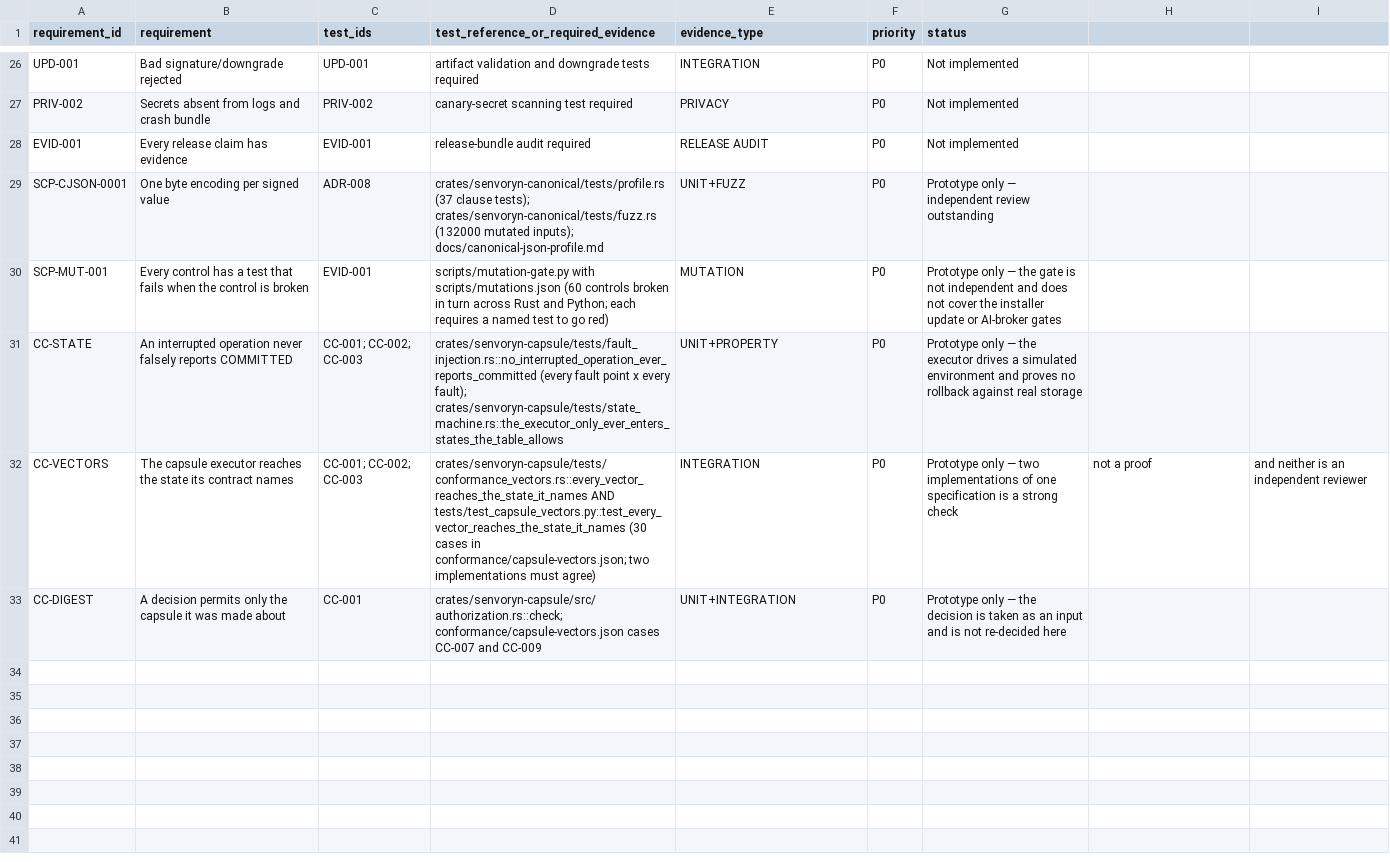
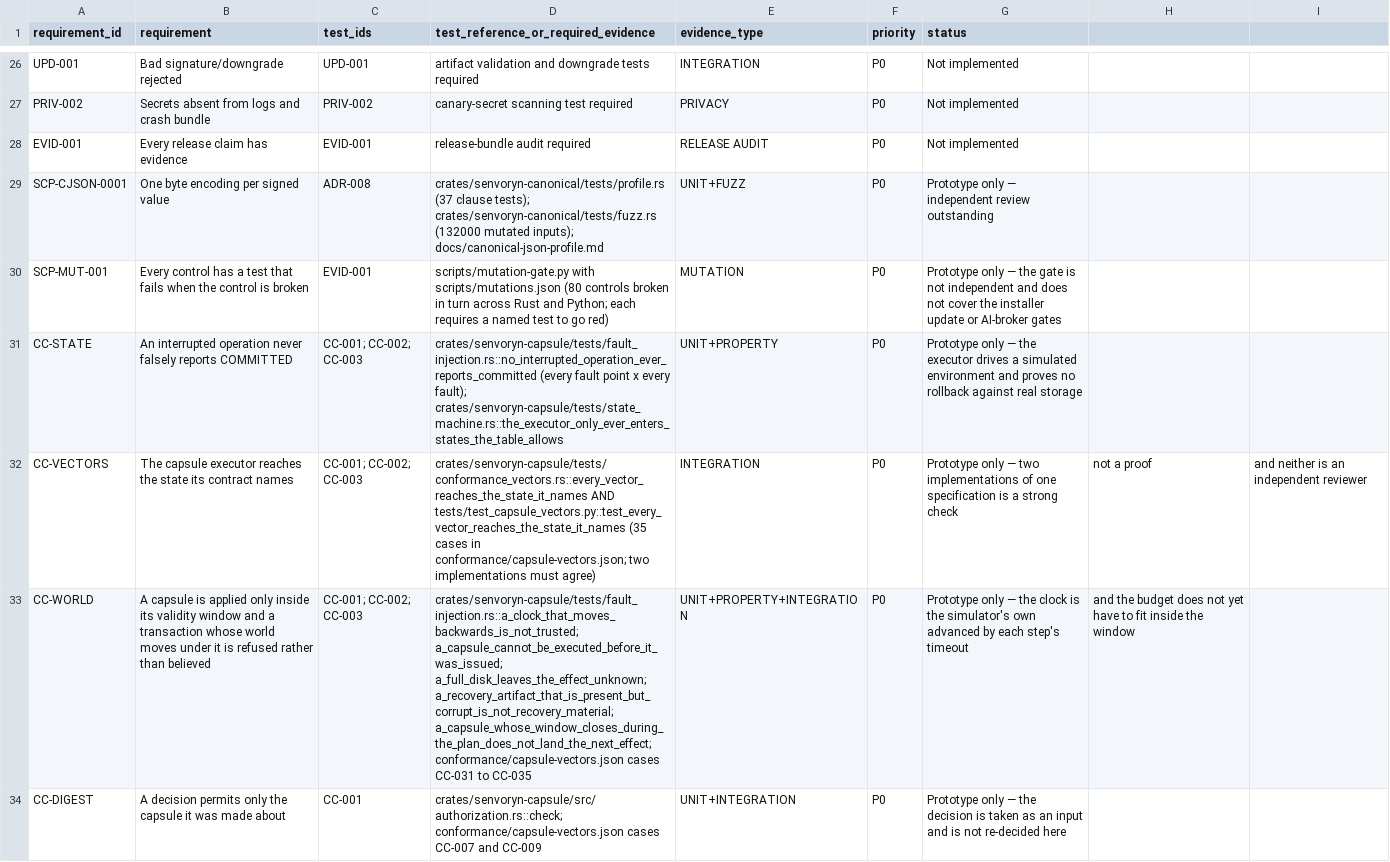
Before and after one commit to johalputt/SENVORYN-OS, a CSV file: evidence/traceability.csv, drawn as a sheet; only a part is shown, gaps mark what is left out; the diff names each change by its address in the sheet, - before the commit and + after, or states it on an @@ line.

Commit message:
feat(capsule): the validity window is a boundary and the world moves
The capsule's validity window was checked once, at admission. A capsule
that expired while it waited was applied anyway, and a plan that took
longer than its window could land an effect after the window had closed.
A boundary is a line the transaction may not cross at any point, so the
clock is now read before every step.

Three faults the simulator did not model found four controls that were
missing. A full disk leaves the effect unknown rather than applied, because
a write that could not complete may have been partially applied and the
ledger cannot describe that. A clock that moves backwards ends the
transaction rather than being believed, and a capsule cannot be executed
before it was issued. The recovery material is checked where it is relied
on, because presence is not integrity and a compensation that claims a
rollback it could not perform is a false claim.

Both implementations carry the four controls, the five new vectors, and
the twenty new mutations. The mutation gate breaks each of them in turn.

ADR-015.

```diff
--- a/evidence/traceability.csv
+++ b/evidence/traceability.csv
-D30: …with scripts/mutations.json (60 controls broken…
+D30: …with scripts/mutations.json (80 controls broken…
-D32: …AND tests/test_capsule_vectors.py::test_every_vector_reaches_the_state_it_names (30 cases in…
+D32: …AND tests/test_capsule_vectors.py::test_every_vector_reaches_the_state_it_names (35 cases in…
+row 33: CC-WORLD | A capsule is applied only inside its validity window and a transaction whose world moves under it is refused rather than believed | CC-001; CC-002; CC-003 | crates/senvoryn-capsule/tests/fault_injection.rs::a_clock_that_moves_backwards_is_not_trusted; a_capsule_cannot_be_executed_before_it_was_issued; a_full_disk_leaves_the_effect_unknown; a_recovery_artifact_that_is_present_but_corrupt_is_not_recovery_material; a_capsule_whose_window_closes_during_the_plan_does_not_land_the_next_effect; conformance/capsule-vectors.json cases CC-031 to CC-035 | UNIT+PROPERTY+INTEGRATION | P0 | Prototype only — the clock is the simulator's own advanced by each step's timeout | and the budget does not yet have to fit inside the window
```
Also changed, not shown: 20 other files.
